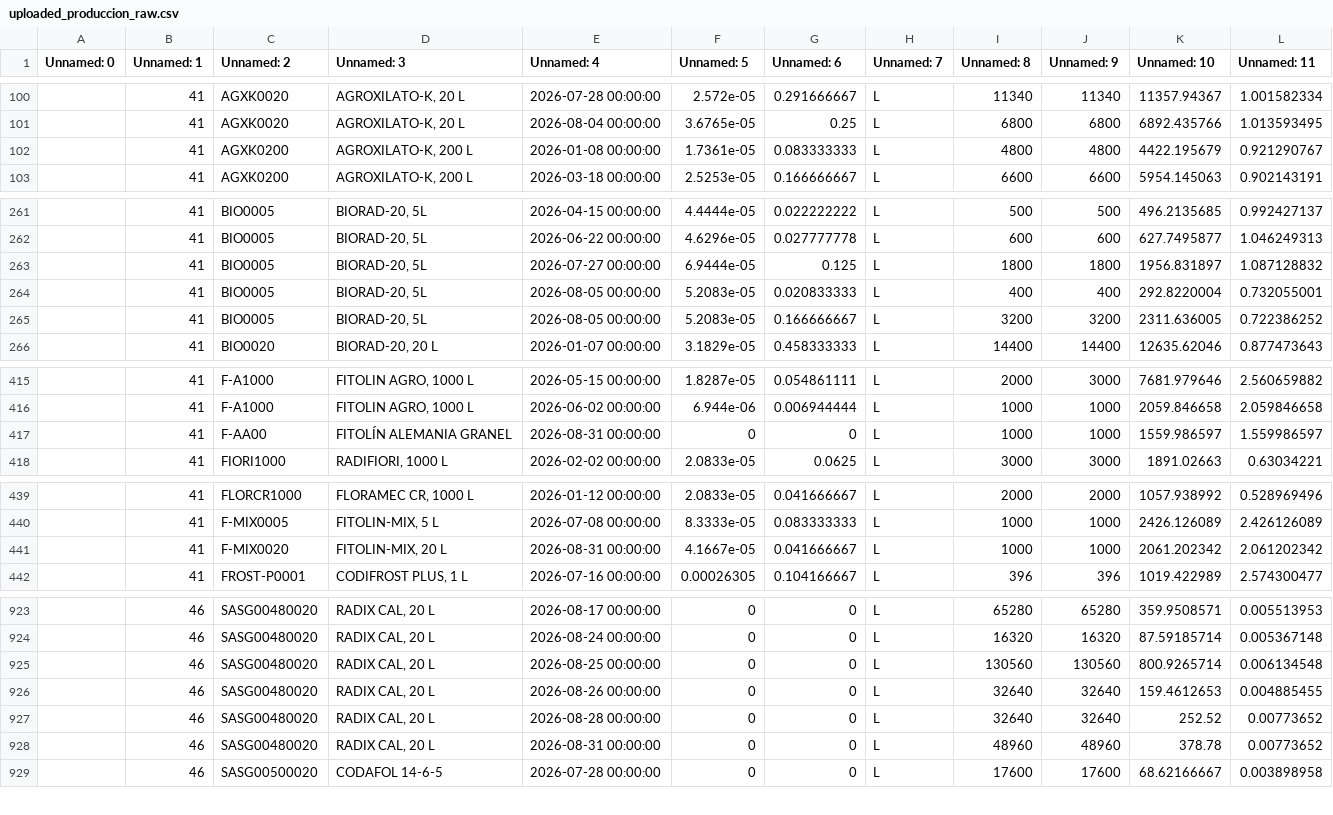
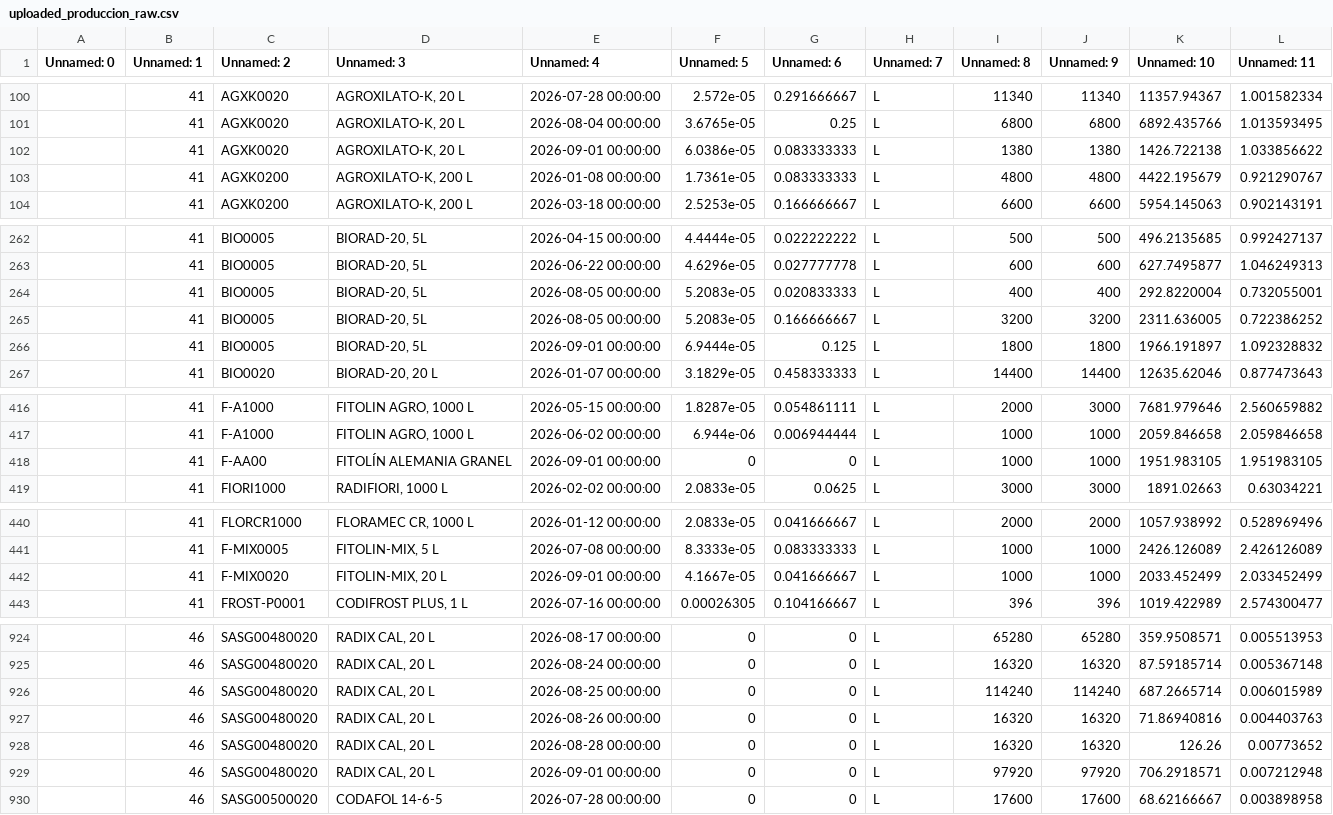
Before and after one commit to codiagrooscar/dashboard-comercial, a CSV file: uploaded_produccion_raw.csv, drawn as a sheet; only a part is shown, gaps mark what is left out.

```diff
--- a/uploaded_produccion_raw.csv
+++ b/uploaded_produccion_raw.csv
@@ -101,2 +101,3 @@ Unnamed: 0,Unnamed: 1,Unnamed: 2,Unnamed: 3,Unnamed: 4,Unnamed: 5,Unnamed: 6,Unn
 ,41,AGXK0020     ,"AGROXILATO-K, 20 L",2026-08-04 00:00:00,3.6765e-05,0.25,L,6800,6800,6892.435766,1.013593495
+,41,AGXK0020     ,"AGROXILATO-K, 20 L",2026-09-01 00:00:00,6.0386e-05,0.083333333,L,1380,1380,1426.722138,1.033856622
 ,41,AGXK0200     ,"AGROXILATO-K, 200 L",2026-01-08 00:00:00,1.7361e-05,0.083333333,L,4800,4800,4422.195679,0.921290767
@@ -262,5 +263,5 @@ Unnamed: 0,Unnamed: 1,Unnamed: 2,Unnamed: 3,Unnamed: 4,Unnamed: 5,Unnamed: 6,Unn
 ,41,BIO0005,"BIORAD-20, 5L",2026-06-22 00:00:00,4.6296e-05,0.027777778,L,600,600,627.7495877,1.046249313
-,41,BIO0005,"BIORAD-20, 5L",2026-07-27 00:00:00,6.9444e-05,0.125,L,1800,1800,1956.831897,1.087128832
 ,41,BIO0005,"BIORAD-20, 5L",2026-08-05 00:00:00,5.2083e-05,0.020833333,L,400,400,292.8220004,0.732055001
 ,41,BIO0005,"BIORAD-20, 5L",2026-08-05 00:00:00,5.2083e-05,0.166666667,L,3200,3200,2311.636005,0.722386252
+,41,BIO0005,"BIORAD-20, 5L",2026-09-01 00:00:00,6.9444e-05,0.125,L,1800,1800,1966.191897,1.092328832
 ,41,BIO0020,"BIORAD-20, 20 L",2026-01-07 00:00:00,3.1829e-05,0.458333333,L,14400,14400,12635.62046,0.877473643
@@ -416,3 +417,3 @@ Unnamed: 0,Unnamed: 1,Unnamed: 2,Unnamed: 3,Unnamed: 4,Unnamed: 5,Unnamed: 6,Unn
 ,41,F-A1000      ,"FITOLIN AGRO, 1000 L ",2026-06-02 00:00:00,6.944e-06,0.006944444,L,1000,1000,2059.846658,2.059846658
-,41,F-AA00,FITOLÍN ALEMANIA GRANEL,2026-08-31 00:00:00,0,0,L,1000,1000,1559.986597,1.559986597
+,41,F-AA00,FITOLÍN ALEMANIA GRANEL,2026-09-01 00:00:00,0,0,L,1000,1000,1951.983105,1.951983105
 ,41,FIORI1000,"RADIFIORI, 1000 L",2026-02-02 00:00:00,2.0833e-05,0.0625,L,3000,3000,1891.02663,0.63034221
@@ -440,3 +441,3 @@ Unnamed: 0,Unnamed: 1,Unnamed: 2,Unnamed: 3,Unnamed: 4,Unnamed: 5,Unnamed: 6,Unn
 ,41,F-MIX0005,"FITOLIN-MIX, 5 L",2026-07-08 00:00:00,8.3333e-05,0.083333333,L,1000,1000,2426.126089,2.426126089
-,41,F-MIX0020,"FITOLIN-MIX, 20 L",2026-08-31 00:00:00,4.1667e-05,0.041666667,L,1000,1000,2061.202342,2.061202342
+,41,F-MIX0020,"FITOLIN-MIX, 20 L",2026-09-01 00:00:00,4.1667e-05,0.041666667,L,1000,1000,2033.452499,2.033452499
 ,41,FROST-P0001,"CODIFROST PLUS, 1 L",2026-07-16 00:00:00,0.00026305,0.104166667,L,396,396,1019.422989,2.574300477
@@ -924,6 +925,6 @@ Unnamed: 0,Unnamed: 1,Unnamed: 2,Unnamed: 3,Unnamed: 4,Unnamed: 5,Unnamed: 6,Unn
 ,46,SASG00480020,"RADIX CAL, 20 L",2026-08-24 00:00:00,0,0,L,16320,16320,87.59185714,0.005367148
-,46,SASG00480020,"RADIX CAL, 20 L",2026-08-25 00:00:00,0,0,L,130560,130560,800.9265714,0.006134548
-,46,SASG00480020,"RADIX CAL, 20 L",2026-08-26 00:00:00,0,0,L,32640,32640,159.4612653,0.004885455
-,46,SASG00480020,"RADIX CAL, 20 L",2026-08-28 00:00:00,0,0,L,32640,32640,252.52,0.00773652
-,46,SASG00480020,"RADIX CAL, 20 L",2026-08-31 00:00:00,0,0,L,48960,48960,378.78,0.00773652
+,46,SASG00480020,"RADIX CAL, 20 L",2026-08-25 00:00:00,0,0,L,114240,114240,687.2665714,0.006015989
+,46,SASG00480020,"RADIX CAL, 20 L",2026-08-26 00:00:00,0,0,L,16320,16320,71.86940816,0.004403763
+,46,SASG00480020,"RADIX CAL, 20 L",2026-08-28 00:00:00,0,0,L,16320,16320,126.26,0.00773652
+,46,SASG00480020,"RADIX CAL, 20 L",2026-09-01 00:00:00,0,0,L,97920,97920,706.2918571,0.007212948
 ,46,SASG00500020,CODAFOL 14-6-5,2026-07-28 00:00:00,0,0,L,17600,17600,68.62166667,0.003898958
```
Also changed, not shown: 1 other file.
